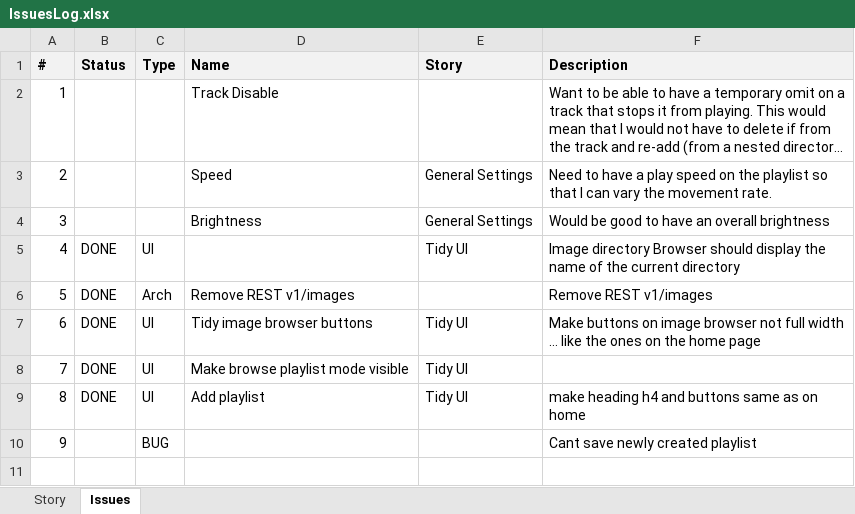
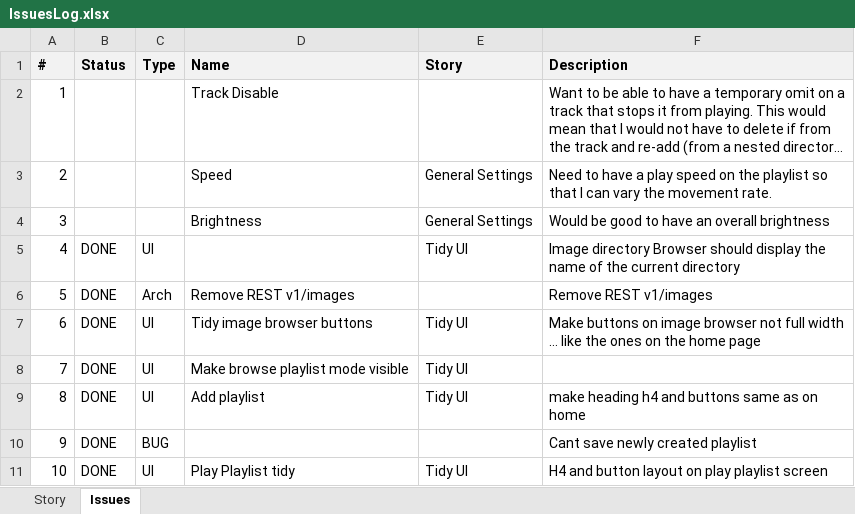
Before and after one commit to ownimage/piWriter, an Excel workbook: IssuesLog.xlsx, sheet Issues, drawn as a sheet; long unchanged cells end in …; values as stored, in another font and other column widths than the file's, no borders; the diff names each change by its address in the sheet, - before the commit and + after, or states it on an @@ line.

Commit message:
Issue #10 Play Playlist tidy

```diff
--- a/IssuesLog.xlsx (sheet Issues)
+++ b/IssuesLog.xlsx (sheet Issues)
-B10 (Status): (empty)
+B10 (Status): DONE
+row 11: 10 | DONE | UI | Play Playlist tidy | Tidy UI | H4 and button layout on play playlist screen
```
Also changed, not shown: 1 other file.
